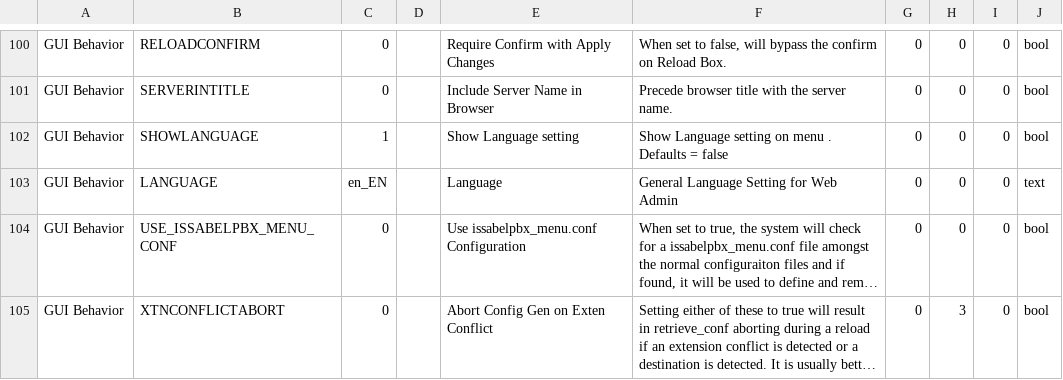
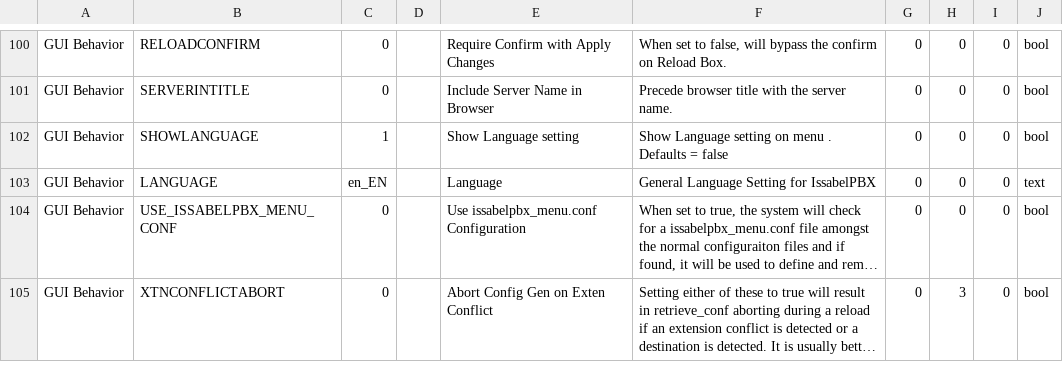
Before and after one commit to IssabelFoundation/issabelPBX, a CSV file: framework/initial_settings.csv, drawn as a sheet; only a part is shown, gaps mark what is left out; long unchanged cells end in …; the diff names each change by its address in the sheet, - before the commit and + after, or states it on an @@ line.

Commit message:
Set LANGUAGE as initial setting, do not change that on web gui language change, only when advanced settings is changed

```diff
--- a/framework/initial_settings.csv
+++ b/framework/initial_settings.csv
-F103: General Language Setting for Web Admin
+F103: General Language Setting for IssabelPBX
```
Also changed, not shown: 2 other files.
